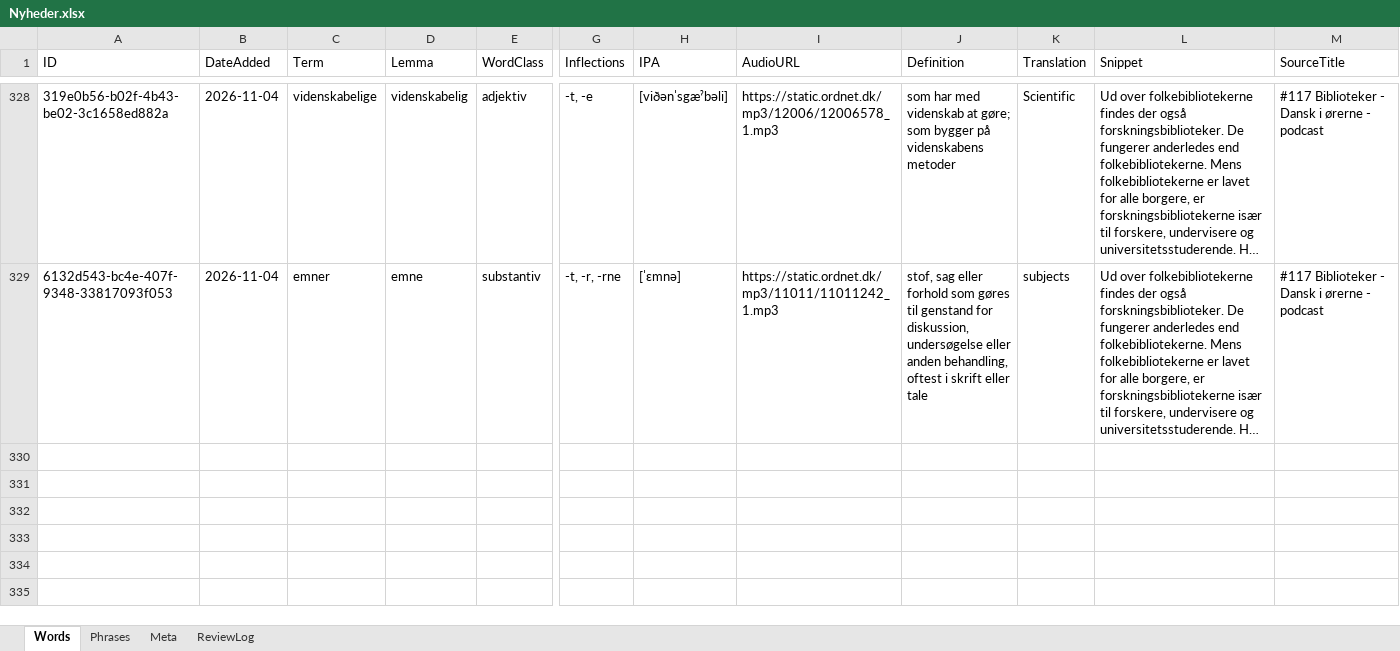
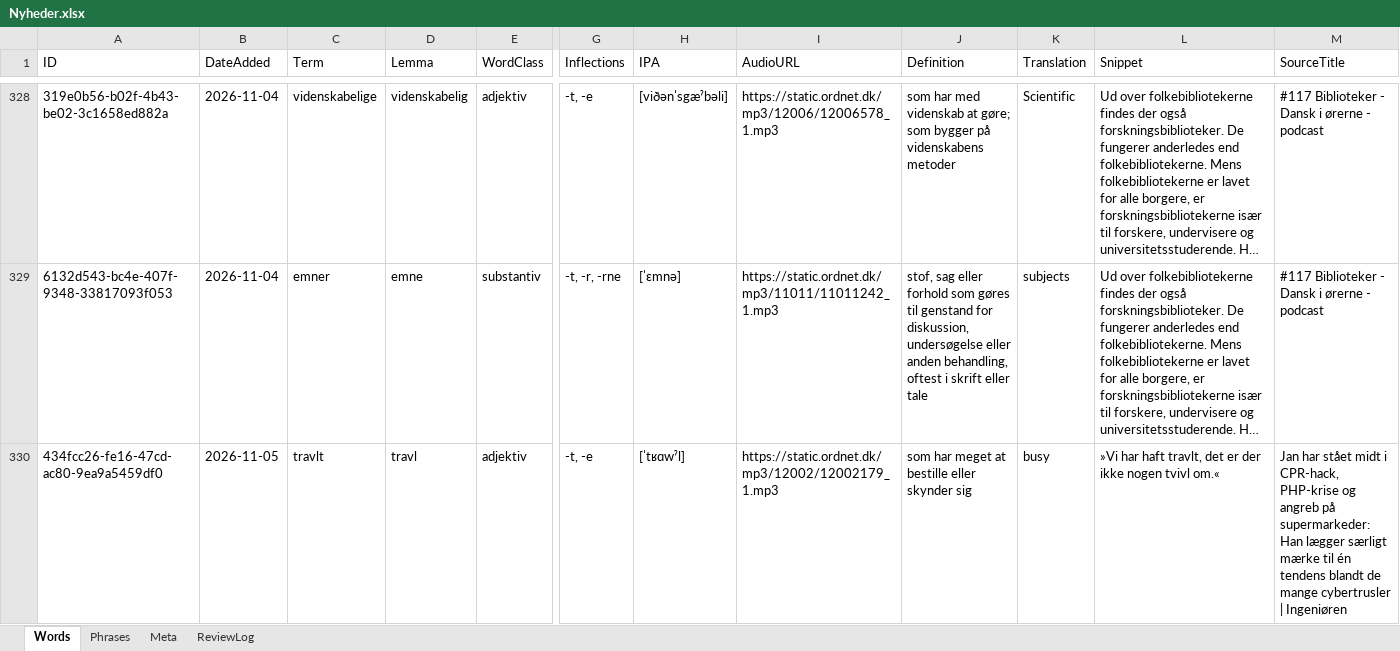
Before and after one commit to oopiooffioinolis/Roedspaette, an Excel workbook: sets/Nyheder.xlsx, sheet Words, drawn as a sheet; only a part is shown, gaps mark what is left out; long unchanged cells end in …; values as stored, in another font and other column widths than the file's, no borders; rows hold the shown columns only; the diff names each change by its address in the sheet, - before the commit and + after, or states it on an @@ line.

Commit message:
Add word "travlt" to Nyheder.xlsx

```diff
--- a/sets/Nyheder.xlsx (sheet Words)
+++ b/sets/Nyheder.xlsx (sheet Words)
+row 330: 434fcc26-fe16-47cd-ac80-9ea9a5459df0 | 2026-11-05 | travlt | travl | adjektiv | -t, -e | [ˈtʁɑwˀl] | https://static.ordnet.dk/mp3/12002/12002179_1.mp3 | som har meget at bestille eller skynder sig | busy | »Vi har haft travlt, det er der ikke nogen tvivl om.« | Jan har stået midt i CPR-hack, PHP-krise og angreb på supermarkeder: Han lægger særligt mærke til én tendens blandt de mange cybertrusler | Ingeniøren
```
